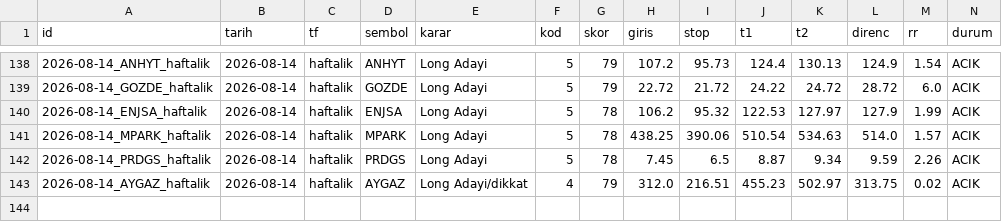
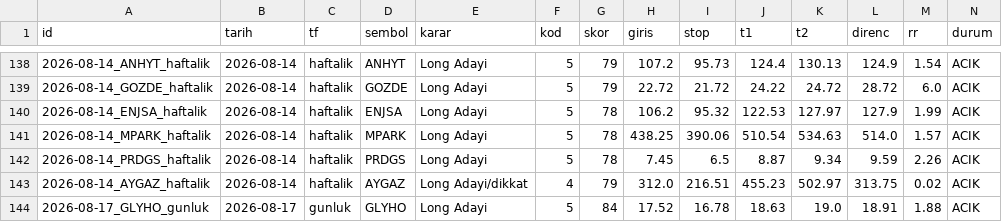
Before and after one commit to ilkukaya/swing, a CSV file: data/signals.csv, drawn as a sheet; only a part is shown, gaps mark what is left out; rows hold the shown columns only; the diff names each change by its address in the sheet, - before the commit and + after, or states it on an @@ line.

```diff
--- a/data/signals.csv
+++ b/data/signals.csv
+row 144: 2026-08-17_GLYHO_gunluk | 2026-08-17 | gunluk | GLYHO | Long Adayi | 5 | 84 | 17.52 | 16.78 | 18.63 | 19.0 | 18.91 | 1.88 | ACIK
```
Also changed, not shown: data/tracking.csv, 4 other files.
